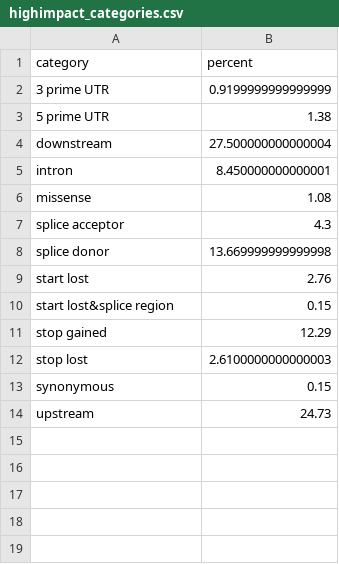
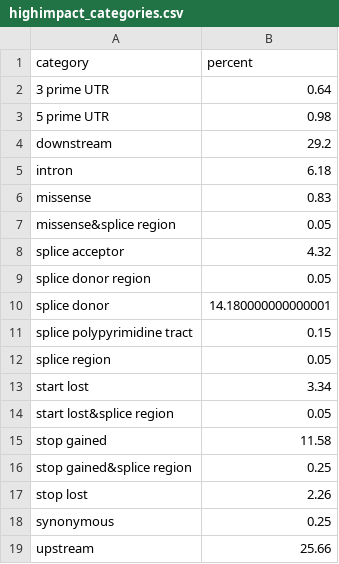
Before and after one commit to melbourne-lab/tribolium-pipeline-tittes-etal-2024, a CSV file: data_out/highimpact_categories.csv, drawn as a sheet.

```diff
--- a/data_out/highimpact_categories.csv
+++ b/data_out/highimpact_categories.csv
@@ -1,14 +1,19 @@
 category,percent
-3 prime UTR,0.9199999999999999
-5 prime UTR,1.38
-downstream,27.500000000000004
-intron,8.450000000000001
-missense,1.08
-splice acceptor,4.3
-splice donor,13.669999999999998
-start lost,2.76
-start lost&splice region,0.15
-stop gained,12.29
-stop lost,2.6100000000000003
-synonymous,0.15
-upstream,24.73
+3 prime UTR,0.64
+5 prime UTR,0.98
+downstream,29.2
+intron,6.18
+missense,0.83
+missense&splice region,0.05
+splice acceptor,4.32
+splice donor region,0.05
+splice donor,14.180000000000001
+splice polypyrimidine tract,0.15
+splice region,0.05
+start lost,3.34
+start lost&splice region,0.05
+stop gained,11.58
+stop gained&splice region,0.25
+stop lost,2.26
+synonymous,0.25
+upstream,25.66
```
Also changed, not shown: data_out/allsites_categories.csv, data_out/conserved_categories.csv, 15 other files.
